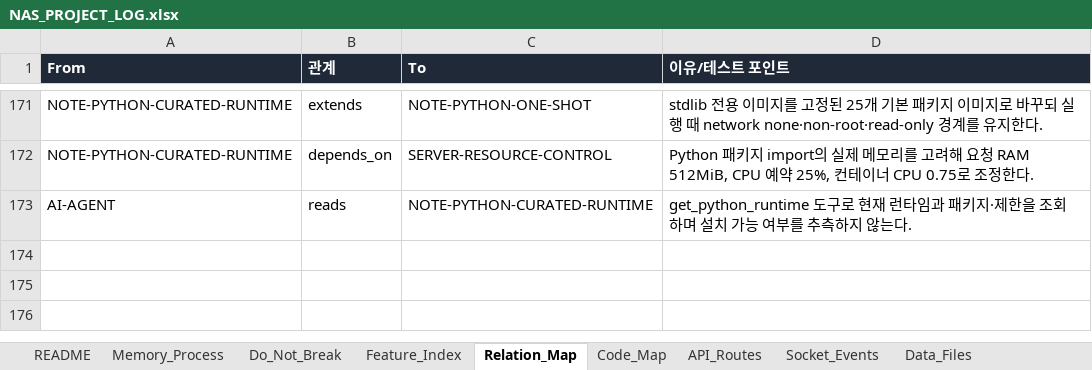
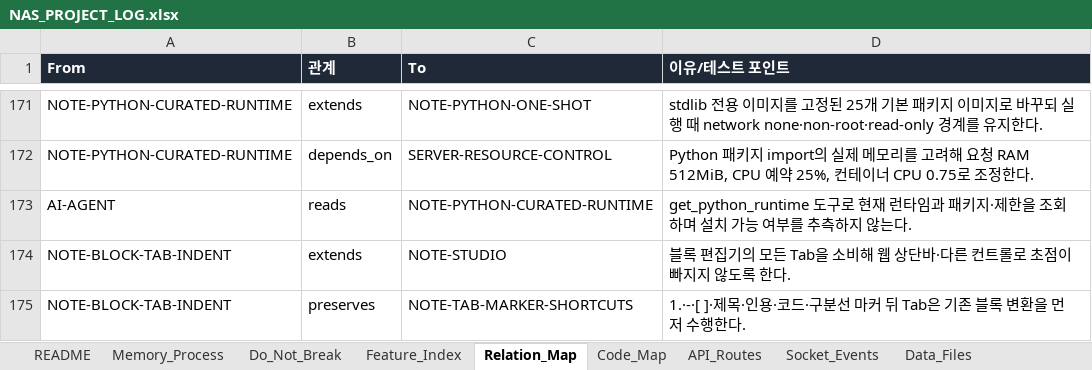
Before and after one commit to CLim020924/NAS_dev, an Excel workbook: docs/NAS_PROJECT_LOG.xlsx, sheet Relation_Map, drawn as a sheet; only a part is shown, gaps mark what is left out; values as stored, in another font and other column widths than the file's, no borders; the diff names each change by its address in the sheet, - before the commit and + after, or states it on an @@ line.

Commit message:
docs(note-studio): record Tab indentation behavior

```diff
--- a/docs/NAS_PROJECT_LOG.xlsx (sheet Relation_Map)
+++ b/docs/NAS_PROJECT_LOG.xlsx (sheet Relation_Map)
+row 174: NOTE-BLOCK-TAB-INDENT | extends | NOTE-STUDIO | 블록 편집기의 모든 Tab을 소비해 웹 상단바·다른 컨트롤로 초점이 빠지지 않도록 한다.
+row 175: NOTE-BLOCK-TAB-INDENT | preserves | NOTE-TAB-MARKER-SHORTCUTS | 1.·-·[ ]·제목·인용·코드·구분선 마커 뒤 Tab은 기존 블록 변환을 먼저 수행한다.
```
Also changed, not shown: sheet Code_Map, sheet Patch_Log, sheet Generated_Check, sheet Feature_Index, sheet Do_Not_Break, sheet Request_Archive, docs/programs/NAS_NOTE_STUDIO_SPEC.xlsx, 1 other file.
